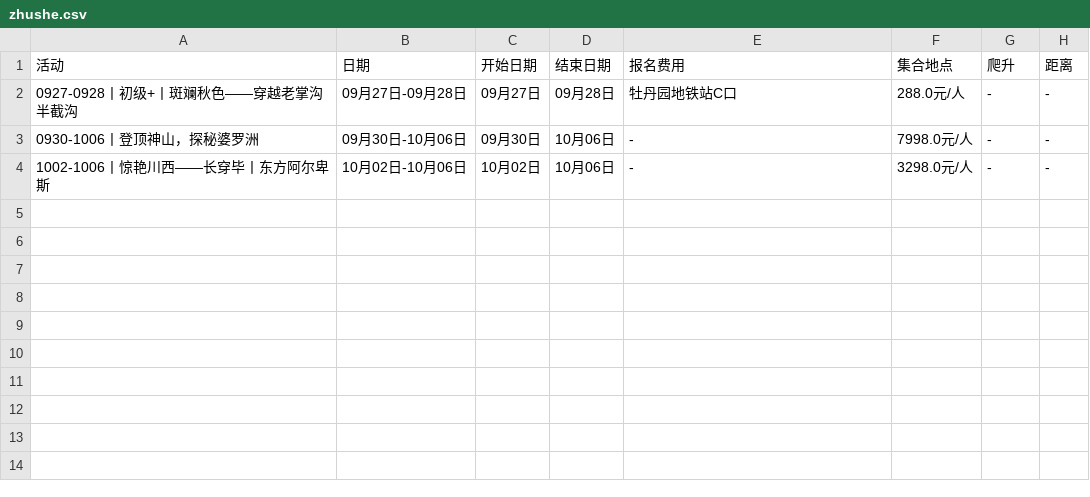
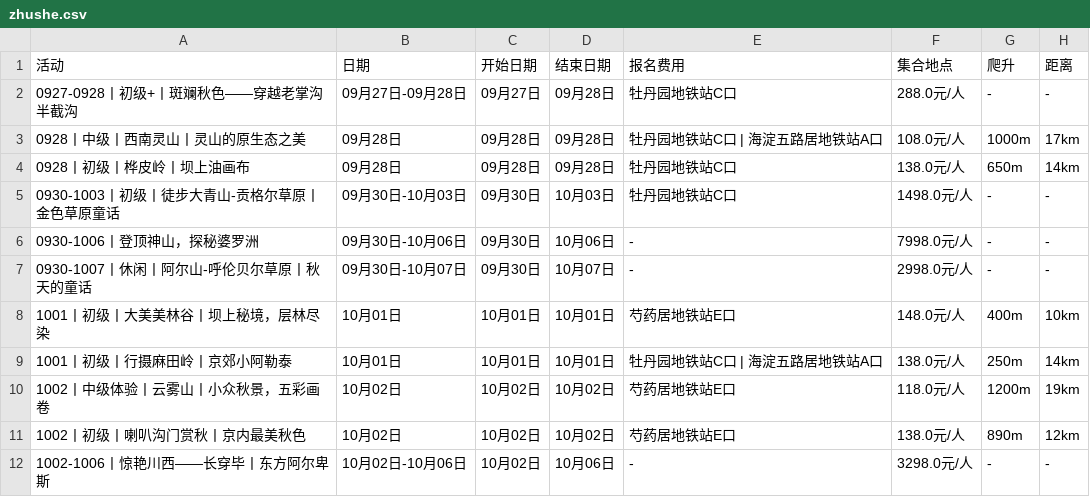
Before and after one commit to 10kshuaizhang/beijing-hiking, a CSV file: results/zhushe.csv, drawn as a sheet; the diff names each change by its address in the sheet, - before the commit and + after, or states it on an @@ line.

```diff
--- a/results/zhushe.csv
+++ b/results/zhushe.csv
+row 3: 0928丨中级丨西南灵山丨灵山的原生态之美 | 09月28日 | 09月28日 | 09月28日 | 牡丹园地铁站C口 | 海淀五路居地铁站A口 | 108.0元/人 | 1000m | 17km
+row 4: 0928丨初级丨桦皮岭丨坝上油画布 | 09月28日 | 09月28日 | 09月28日 | 牡丹园地铁站C口 | 138.0元/人 | 650m | 14km
+row 5: 0930-1003丨初级丨徒步大青山-贡格尔草原丨金色草原童话 | 09月30日-10月03日 | 09月30日 | 10月03日 | 牡丹园地铁站C口 | 1498.0元/人 | - | -
+row 7: 0930-1007丨休闲丨阿尔山-呼伦贝尔草原丨秋天的童话 | 09月30日-10月07日 | 09月30日 | 10月07日 | - | 2998.0元/人 | - | -
+row 8: 1001丨初级丨大美美林谷丨坝上秘境，层林尽染 | 10月01日 | 10月01日 | 10月01日 | 芍药居地铁站E口 | 148.0元/人 | 400m | 10km
+row 9: 1001丨初级丨行摄麻田岭丨京郊小阿勒泰 | 10月01日 | 10月01日 | 10月01日 | 牡丹园地铁站C口 | 海淀五路居地铁站A口 | 138.0元/人 | 250m | 14km
+row 10: 1002丨中级体验丨云雾山丨小众秋景，五彩画卷 | 10月02日 | 10月02日 | 10月02日 | 芍药居地铁站E口 | 118.0元/人 | 1200m | 19km
+row 11: 1002丨初级丨喇叭沟门赏秋丨京内最美秋色 | 10月02日 | 10月02日 | 10月02日 | 芍药居地铁站E口 | 138.0元/人 | 890m | 12km
```
Also changed, not shown: results/xinghai.csv.
